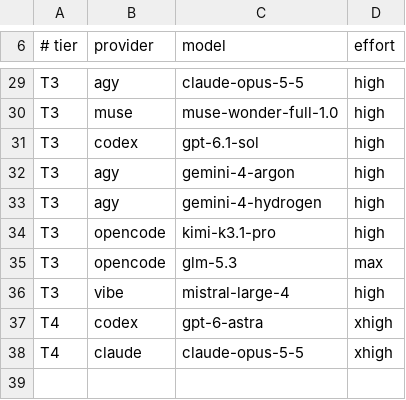
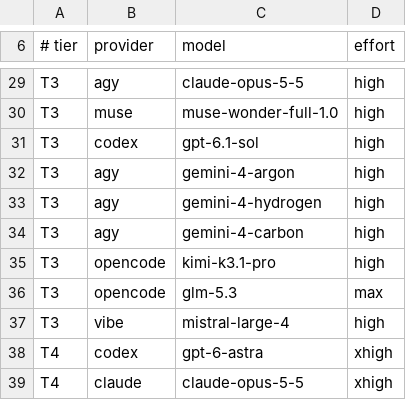
Before and after one commit to paat/claude-plugins, a TSV file: plugins/multi-model-orchestrator/scripts/pool-tiers.tsv, drawn as a sheet; only a part is shown, gaps mark what is left out.

Commit message:
Add gemini-4-carbon to the agy catalog as a non-default option (ASK-59)

```diff
--- a/plugins/multi-model-orchestrator/scripts/pool-tiers.tsv
+++ b/plugins/multi-model-orchestrator/scripts/pool-tiers.tsv
@@ -33,2 +33,3 @@ T3	agy	gemini-4-argon	high
 T3	agy	gemini-4-hydrogen	high
+T3	agy	gemini-4-carbon	high
 T3	opencode	kimi-k3.1-pro	high
```
Also changed, not shown: 7 other files.
